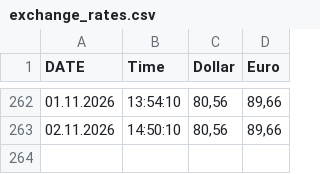
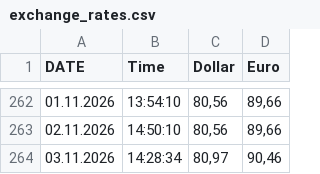
Before and after one commit to rkosobokov/Parser_dollar_euro, a CSV file: reports/exchange_rates.csv, drawn as a sheet; only a part is shown, gaps mark what is left out; the diff names each change by its address in the sheet, - before the commit and + after, or states it on an @@ line.

```diff
--- a/reports/exchange_rates.csv
+++ b/reports/exchange_rates.csv
+row 264: 03.11.2026 | 14:28:34 | 80,97 | 90,46
```
Also changed, not shown: 1 other file.
